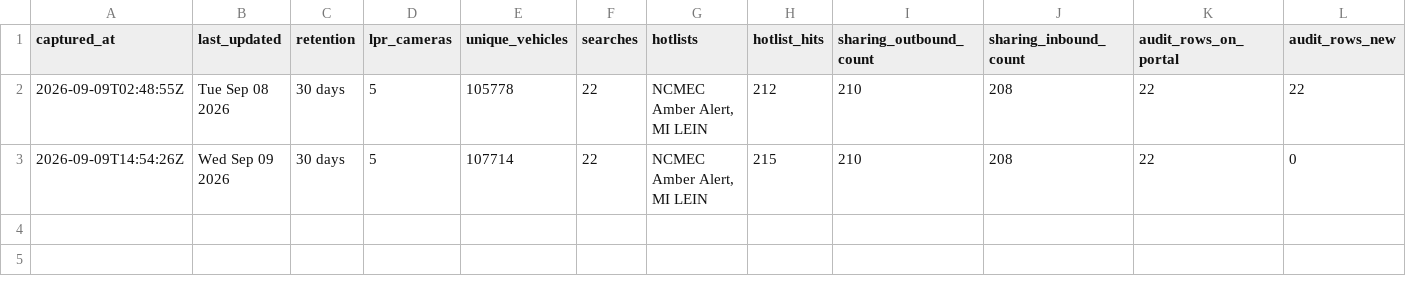
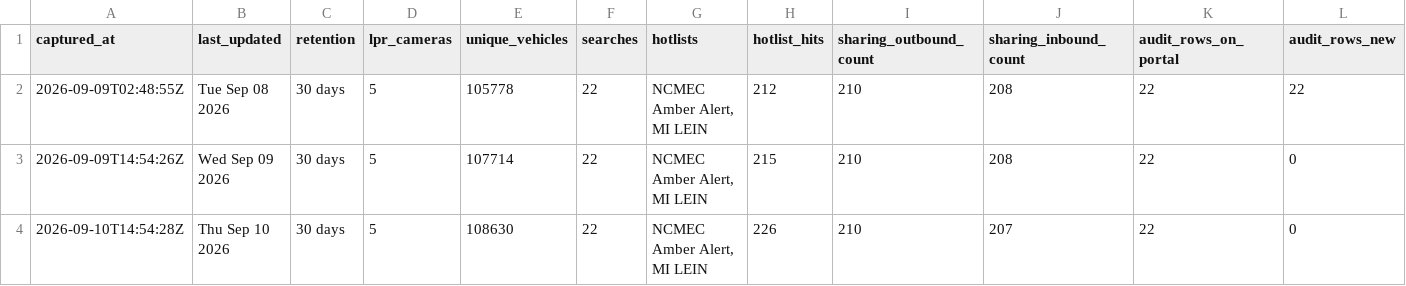
Before and after one commit to Cantica-Systems/kent-co-mi-flock, a CSV file: data/lowell-city-pd/stats.csv, drawn as a sheet.

Commit message:
Update at 2026-09-10T14:54Z (lowell-city-pd +0)

```diff
--- a/data/lowell-city-pd/stats.csv
+++ b/data/lowell-city-pd/stats.csv
@@ -3 +3,2 @@ captured_at,last_updated,retention,lpr_cameras,unique_vehicles,searches,hotlists
 2026-09-09T14:54:26Z,Wed Sep 09 2026,30 days,5,107714,22,"NCMEC Amber Alert, MI LEIN",215,210,208,22,0
+2026-09-10T14:54:28Z,Thu Sep 10 2026,30 days,5,108630,22,"NCMEC Amber Alert, MI LEIN",226,210,207,22,0
```
Also changed, not shown: data/lowell-city-pd/sharing_inbound.csv, 3 other files.
